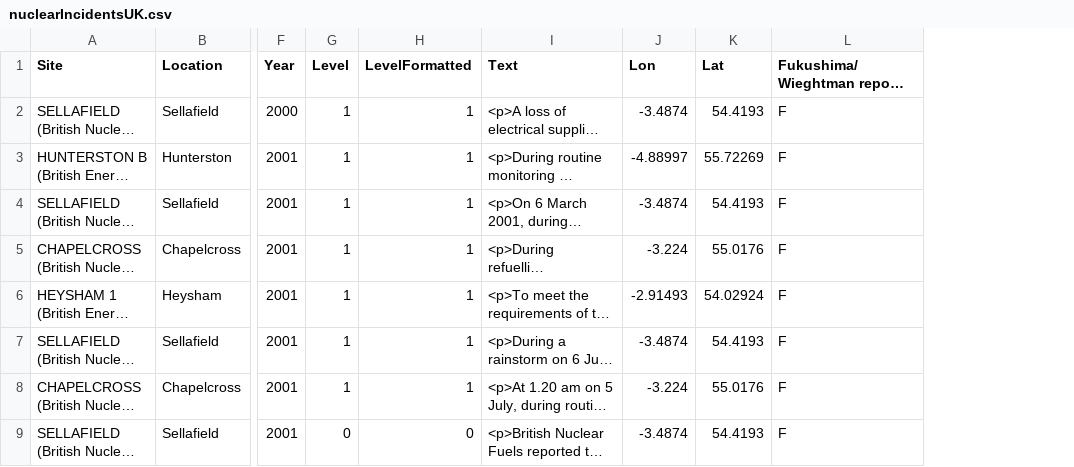
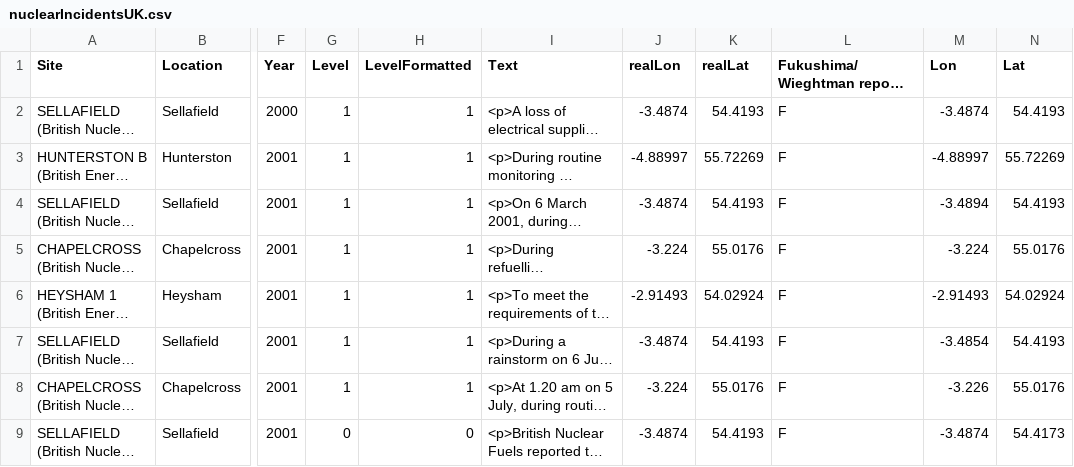
Before and after one commit to fozy81/nuclear-ghost, a CSV file: nuclearIncidentsUK.csv, drawn as a sheet; only a part is shown, gaps mark what is left out; long unchanged cells end in …; the diff names each change by its address in the sheet, - before the commit and + after, or states it on an @@ line.

```diff
--- a/nuclearIncidentsUK.csv
+++ b/nuclearIncidentsUK.csv
+column M (Lon), rows 2-9: -3.4874 | -4.88997 | -3.4894 | -3.224 | -2.91493 | -3.4854 | -3.226 | -3.4874
+column N (Lat), rows 2-9: 54.4193 | 55.72269 | 54.4193 | 55.0176 | 54.02924 | 54.4193 | 55.0176 | 54.4173
-J1: Lon
+J1: realLon
-K1: Lat
+K1: realLat
```
Also changed, not shown: 1 other file.
